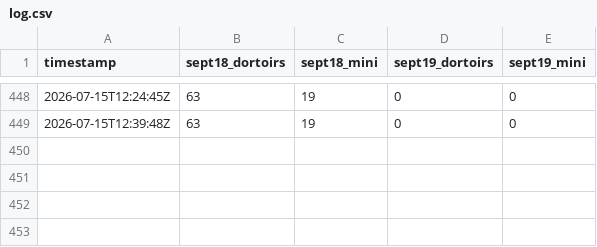
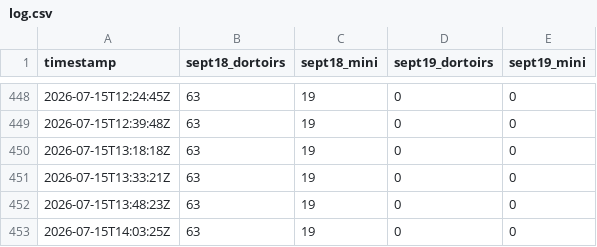
Before and after one commit to gurlavie/Morey-Monitoring, a CSV file: log.csv, drawn as a sheet; only a part is shown, gaps mark what is left out; the diff names each change by its address in the sheet, - before the commit and + after, or states it on an @@ line.

```diff
--- a/log.csv
+++ b/log.csv
+row 450: 2026-07-15T13:18:18Z | 63 | 19 | 0 | 0
+row 451: 2026-07-15T13:33:21Z | 63 | 19 | 0 | 0
+row 452: 2026-07-15T13:48:23Z | 63 | 19 | 0 | 0
+row 453: 2026-07-15T14:03:25Z | 63 | 19 | 0 | 0
```
Also changed, not shown: 1 other file.
